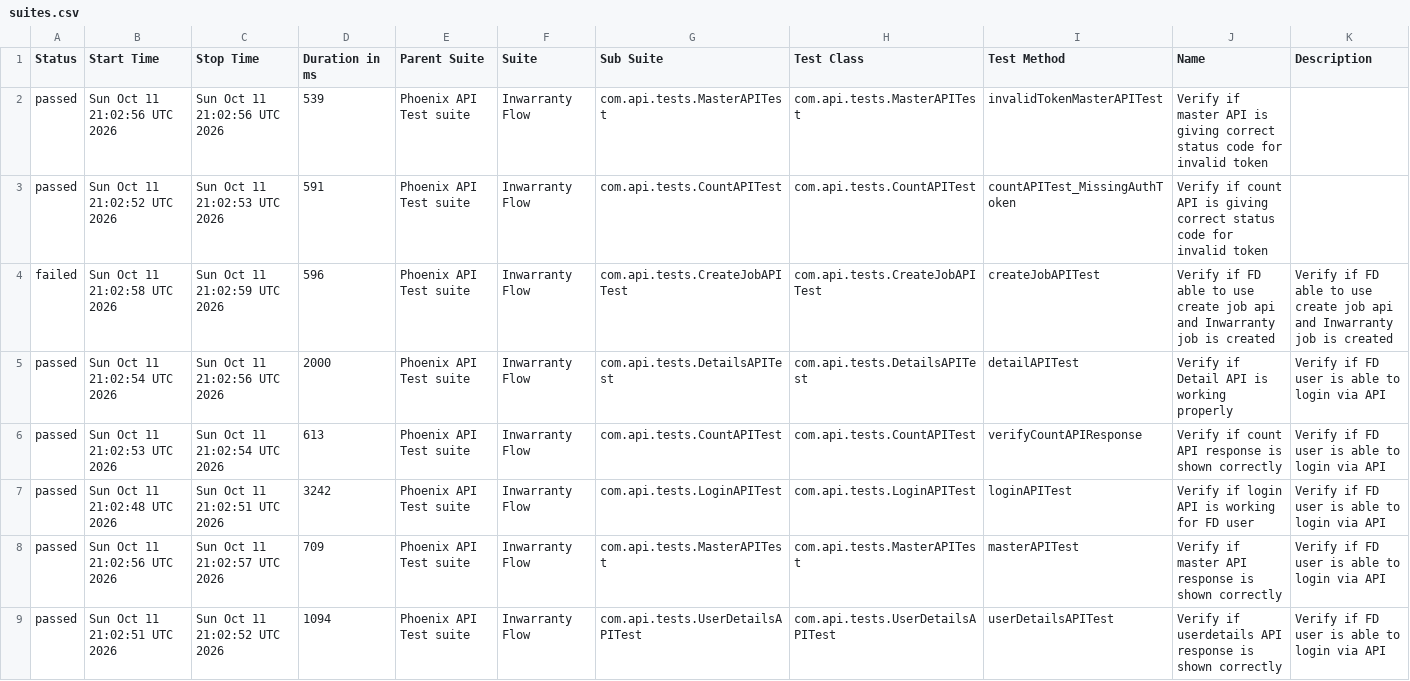
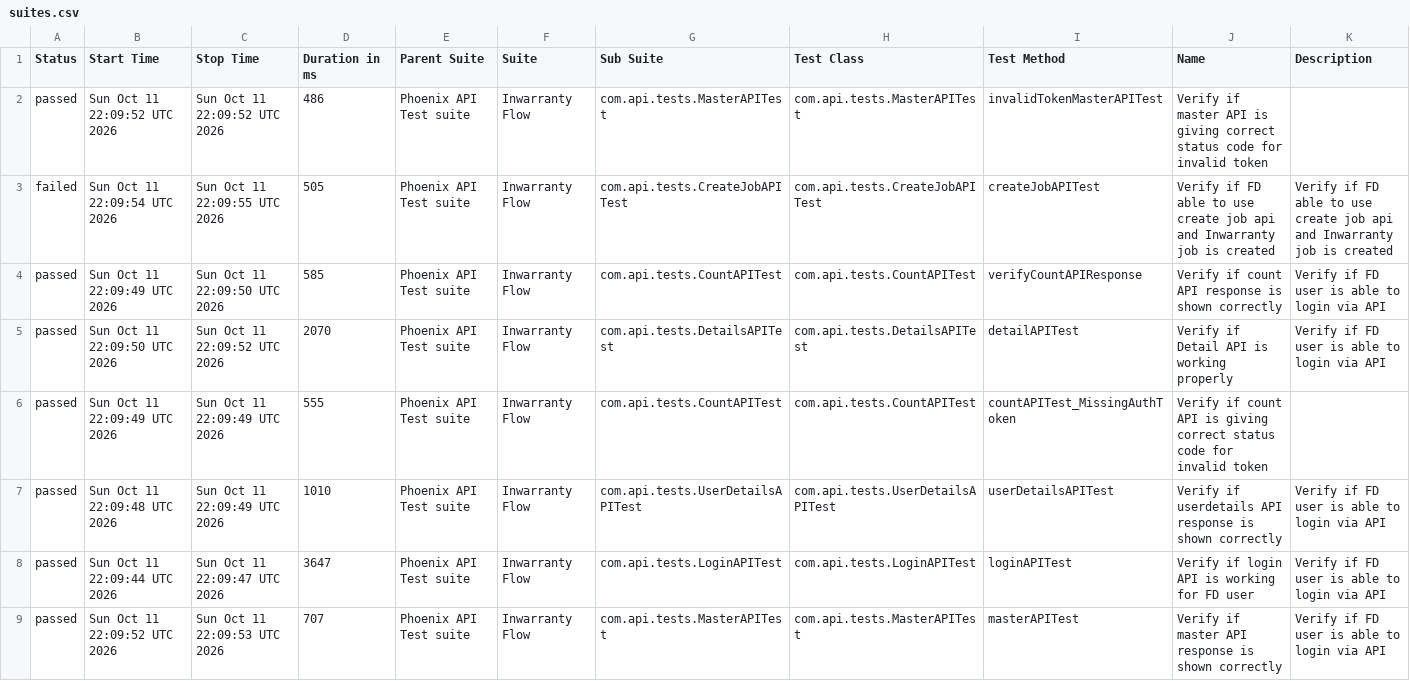
Before and after one commit to tusharS007/PhoenixTestAutomationFramework, a CSV file: data/suites.csv, drawn as a sheet.

```diff
--- a/data/suites.csv
+++ b/data/suites.csv
@@ -1,9 +1,9 @@
 "Status","Start Time","Stop Time","Duration in ms","Parent Suite","Suite","Sub Suite","Test Class","Test Method","Name","Description"
-"passed","Sun Oct 11 21:02:56 UTC 2026","Sun Oct 11 21:02:56 UTC 2026","539","Phoenix API Test suite","Inwarranty Flow","com.api.tests.MasterAPITest","com.api.tests.MasterAPITest","invalidTokenMasterAPITest","Verify if master API is giving correct status code for invalid token",""
-"passed","Sun Oct 11 21:02:52 UTC 2026","Sun Oct 11 21:02:53 UTC 2026","591","Phoenix API Test suite","Inwarranty Flow","com.api.tests.CountAPITest","com.api.tests.CountAPITest","countAPITest_MissingAuthToken","Verify if count API is giving correct status code for invalid token",""
-"failed","Sun Oct 11 21:02:58 UTC 2026","Sun Oct 11 21:02:59 UTC 2026","596","Phoenix API Test suite","Inwarranty Flow","com.api.tests.CreateJobAPITest","com.api.tests.CreateJobAPITest","createJobAPITest","Verify if FD able to use create job api and Inwarranty job is created","Verify if FD able to use create job api and Inwarranty job is created"
-"passed","Sun Oct 11 21:02:54 UTC 2026","Sun Oct 11 21:02:56 UTC 2026","2000","Phoenix API Test suite","Inwarranty Flow","com.api.tests.DetailsAPITest","com.api.tests.DetailsAPITest","detailAPITest","Verify if Detail API is working properly","Verify if FD user is able to login via API"
-"passed","Sun Oct 11 21:02:53 UTC 2026","Sun Oct 11 21:02:54 UTC 2026","613","Phoenix API Test suite","Inwarranty Flow","com.api.tests.CountAPITest","com.api.tests.CountAPITest","verifyCountAPIResponse","Verify if count API response is shown correctly","Verify if FD user is able to login via API"
-"passed","Sun Oct 11 21:02:48 UTC 2026","Sun Oct 11 21:02:51 UTC 2026","3242","Phoenix API Test suite","Inwarranty Flow","com.api.tests.LoginAPITest","com.api.tests.LoginAPITest","loginAPITest","Verify if login API is working for FD user","Verify if FD user is able to login via API"
-"passed","Sun Oct 11 21:02:56 UTC 2026","Sun Oct 11 21:02:57 UTC 2026","709","Phoenix API Test suite","Inwarranty Flow","com.api.tests.MasterAPITest","com.api.tests.MasterAPITest","masterAPITest","Verify if master API response is shown correctly","Verify if FD user is able to login via API"
-"passed","Sun Oct 11 21:02:51 UTC 2026","Sun Oct 11 21:02:52 UTC 2026","1094","Phoenix API Test suite","Inwarranty Flow","com.api.tests.UserDetailsAPITest","com.api.tests.UserDetailsAPITest","userDetailsAPITest","Verify if userdetails API response is shown correctly","Verify if FD user is able to login via API"
+"passed","Sun Oct 11 22:09:52 UTC 2026","Sun Oct 11 22:09:52 UTC 2026","486","Phoenix API Test suite","Inwarranty Flow","com.api.tests.MasterAPITest","com.api.tests.MasterAPITest","invalidTokenMasterAPITest","Verify if master API is giving correct status code for invalid token",""
+"failed","Sun Oct 11 22:09:54 UTC 2026","Sun Oct 11 22:09:55 UTC 2026","505","Phoenix API Test suite","Inwarranty Flow","com.api.tests.CreateJobAPITest","com.api.tests.CreateJobAPITest","createJobAPITest","Verify if FD able to use create job api and Inwarranty job is created","Verify if FD able to use create job api and Inwarranty job is created"
+"passed","Sun Oct 11 22:09:49 UTC 2026","Sun Oct 11 22:09:50 UTC 2026","585","Phoenix API Test suite","Inwarranty Flow","com.api.tests.CountAPITest","com.api.tests.CountAPITest","verifyCountAPIResponse","Verify if count API response is shown correctly","Verify if FD user is able to login via API"
+"passed","Sun Oct 11 22:09:50 UTC 2026","Sun Oct 11 22:09:52 UTC 2026","2070","Phoenix API Test suite","Inwarranty Flow","com.api.tests.DetailsAPITest","com.api.tests.DetailsAPITest","detailAPITest","Verify if Detail API is working properly","Verify if FD user is able to login via API"
+"passed","Sun Oct 11 22:09:49 UTC 2026","Sun Oct 11 22:09:49 UTC 2026","555","Phoenix API Test suite","Inwarranty Flow","com.api.tests.CountAPITest","com.api.tests.CountAPITest","countAPITest_MissingAuthToken","Verify if count API is giving correct status code for invalid token",""
+"passed","Sun Oct 11 22:09:48 UTC 2026","Sun Oct 11 22:09:49 UTC 2026","1010","Phoenix API Test suite","Inwarranty Flow","com.api.tests.UserDetailsAPITest","com.api.tests.UserDetailsAPITest","userDetailsAPITest","Verify if userdetails API response is shown correctly","Verify if FD user is able to login via API"
+"passed","Sun Oct 11 22:09:44 UTC 2026","Sun Oct 11 22:09:47 UTC 2026","3647","Phoenix API Test suite","Inwarranty Flow","com.api.tests.LoginAPITest","com.api.tests.LoginAPITest","loginAPITest","Verify if login API is working for FD user","Verify if FD user is able to login via API"
+"passed","Sun Oct 11 22:09:52 UTC 2026","Sun Oct 11 22:09:53 UTC 2026","707","Phoenix API Test suite","Inwarranty Flow","com.api.tests.MasterAPITest","com.api.tests.MasterAPITest","masterAPITest","Verify if master API response is shown correctly","Verify if FD user is able to login via API"
```
Also changed, not shown: data/behaviors.csv, 58 other files.
